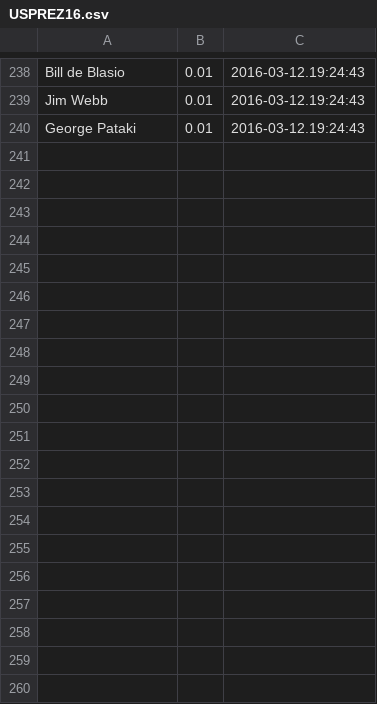
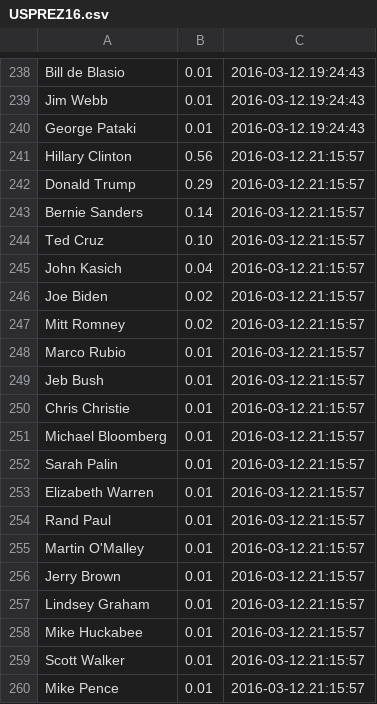
Before and after one commit to AlanJSayler/ShinyPredictItApp, a CSV file: USPREZ16.csv, drawn as a sheet; only a part is shown, gaps mark what is left out; the diff covers the shown part only; the diff names each change by its address in the sheet, - before the commit and + after, or states it on an @@ line.

Commit message:
Mostly finished now, got plotting going. Gathered  more data.

```diff
--- a/USPREZ16.csv
+++ b/USPREZ16.csv
+row 241: Hillary Clinton | 0.56 | 2016-03-12.21:15:57
+row 242: Donald Trump | 0.29 | 2016-03-12.21:15:57
+row 243: Bernie Sanders | 0.14 | 2016-03-12.21:15:57
+row 244: Ted Cruz | 0.10 | 2016-03-12.21:15:57
+row 245: John Kasich | 0.04 | 2016-03-12.21:15:57
+row 246: Joe Biden | 0.02 | 2016-03-12.21:15:57
+row 247: Mitt Romney | 0.02 | 2016-03-12.21:15:57
+row 248: Marco Rubio | 0.01 | 2016-03-12.21:15:57
+row 249: Jeb Bush | 0.01 | 2016-03-12.21:15:57
+row 250: Chris Christie | 0.01 | 2016-03-12.21:15:57
+row 251: Michael Bloomberg | 0.01 | 2016-03-12.21:15:57
+row 252: Sarah Palin | 0.01 | 2016-03-12.21:15:57
+row 253: Elizabeth Warren | 0.01 | 2016-03-12.21:15:57
+row 254: Rand Paul | 0.01 | 2016-03-12.21:15:57
+row 255: Martin O'Malley | 0.01 | 2016-03-12.21:15:57
+row 256: Jerry Brown | 0.01 | 2016-03-12.21:15:57
+row 257: Lindsey Graham | 0.01 | 2016-03-12.21:15:57
+row 258: Mike Huckabee | 0.01 | 2016-03-12.21:15:57
+row 259: Scott Walker | 0.01 | 2016-03-12.21:15:57
+row 260: Mike Pence | 0.01 | 2016-03-12.21:15:57
```
Also changed, not shown: 10 added rows elsewhere in this file, DNOM16.csv, RNOM16.csv, 2 other files.
